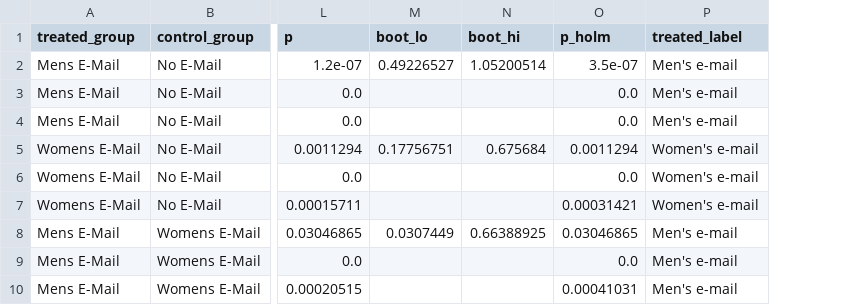
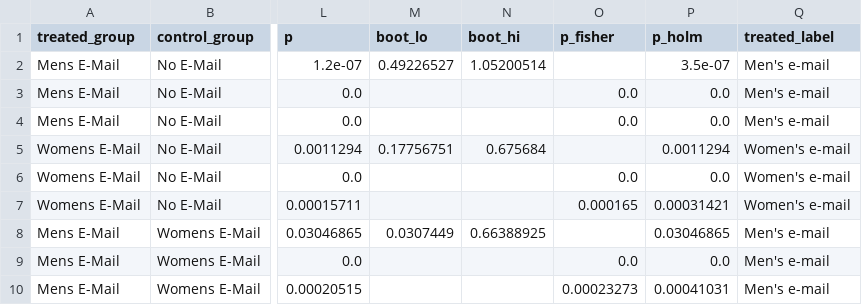
Before and after one commit to mrrishit909/email-ab-test, a CSV file: results/effects.csv, drawn as a sheet; only a part is shown, gaps mark what is left out; the diff names each change by its address in the sheet, - before the commit and + after, or states it on an @@ line.

```diff
--- a/results/effects.csv
+++ b/results/effects.csv
+column O (p_fisher), rows 3-10: 0.0 | 0.0 |  | 0.0 | 0.000165 |  | 0.0 | 0.00023273
```
Also changed, not shown: 4 other files.
